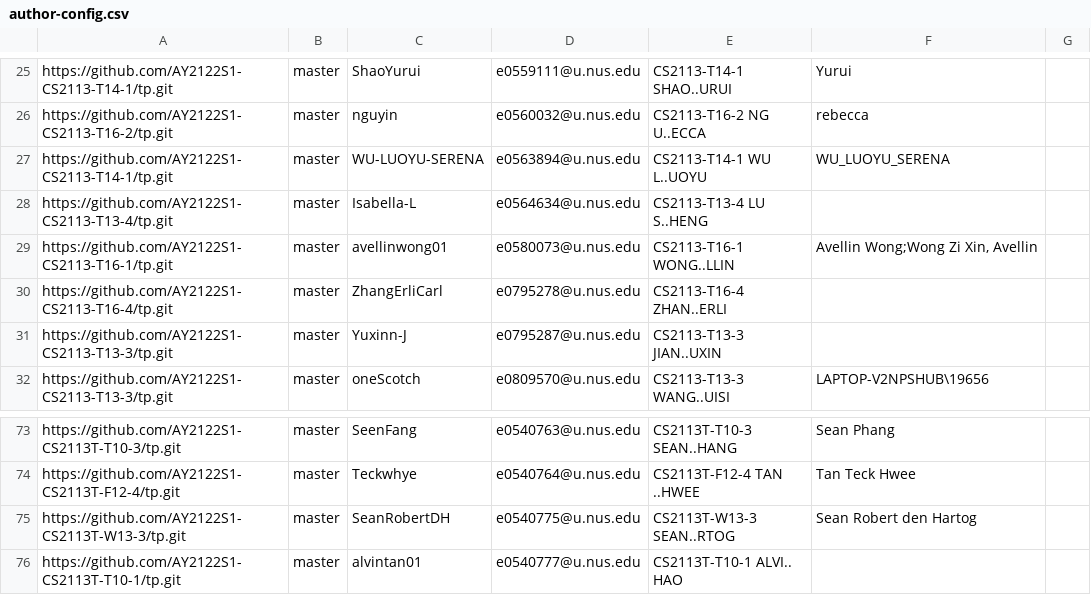
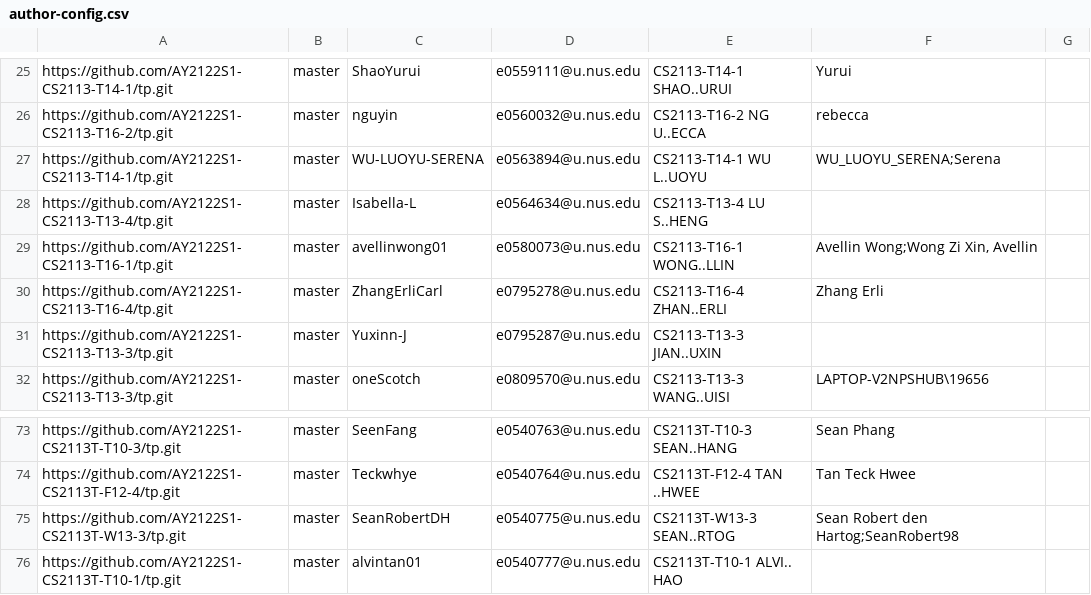
Before and after one commit to nus-cs2113-AY2122S1/tp-dashboard, a CSV file: configs/author-config.csv, drawn as a sheet; only a part is shown, gaps mark what is left out.

Commit message:
Update configs

```diff
--- a/configs/author-config.csv
+++ b/configs/author-config.csv
@@ -26,6 +26,6 @@ https://github.com/AY2122S1-CS2113-T14-1/tp.git,master,ShaoYurui,e0559111@u.nus.
 https://github.com/AY2122S1-CS2113-T16-2/tp.git,master,nguyin,e0560032@u.nus.edu,CS2113-T16-2 NG U..ECCA,rebecca,
-https://github.com/AY2122S1-CS2113-T14-1/tp.git,master,WU-LUOYU-SERENA,e0563894@u.nus.edu,CS2113-T14-1 WU L..UOYU,WU_LUOYU_SERENA,
+https://github.com/AY2122S1-CS2113-T14-1/tp.git,master,WU-LUOYU-SERENA,e0563894@u.nus.edu,CS2113-T14-1 WU L..UOYU,WU_LUOYU_SERENA;Serena,
 https://github.com/AY2122S1-CS2113-T13-4/tp.git,master,Isabella-L,e0564634@u.nus.edu,CS2113-T13-4 LU S..HENG,,
 https://github.com/AY2122S1-CS2113-T16-1/tp.git,master,avellinwong01,e0580073@u.nus.edu,CS2113-T16-1 WONG..LLIN,"Avellin Wong;Wong Zi Xin, Avellin",
-https://github.com/AY2122S1-CS2113-T16-4/tp.git,master,ZhangErliCarl,e0795278@u.nus.edu,CS2113-T16-4 ZHAN..ERLI,,
+https://github.com/AY2122S1-CS2113-T16-4/tp.git,master,ZhangErliCarl,e0795278@u.nus.edu,CS2113-T16-4 ZHAN..ERLI,Zhang Erli,
 https://github.com/AY2122S1-CS2113-T13-3/tp.git,master,Yuxinn-J,e0795287@u.nus.edu,CS2113-T13-3 JIAN..UXIN,,
@@ -74,3 +74,3 @@ https://github.com/AY2122S1-CS2113T-T10-3/tp.git,master,SeenFang,e0540763@u.nus.
 https://github.com/AY2122S1-CS2113T-F12-4/tp.git,master,Teckwhye,e0540764@u.nus.edu,CS2113T-F12-4 TAN ..HWEE,Tan Teck Hwee,
-https://github.com/AY2122S1-CS2113T-W13-3/tp.git,master,SeanRobertDH,e0540775@u.nus.edu,CS2113T-W13-3 SEAN..RTOG,Sean Robert den Hartog,
+https://github.com/AY2122S1-CS2113T-W13-3/tp.git,master,SeanRobertDH,e0540775@u.nus.edu,CS2113T-W13-3 SEAN..RTOG,Sean Robert den Hartog;SeanRobert98,
 https://github.com/AY2122S1-CS2113T-T10-1/tp.git,master,alvintan01,e0540777@u.nus.edu,CS2113T-T10-1 ALVI.. HAO,,
```
